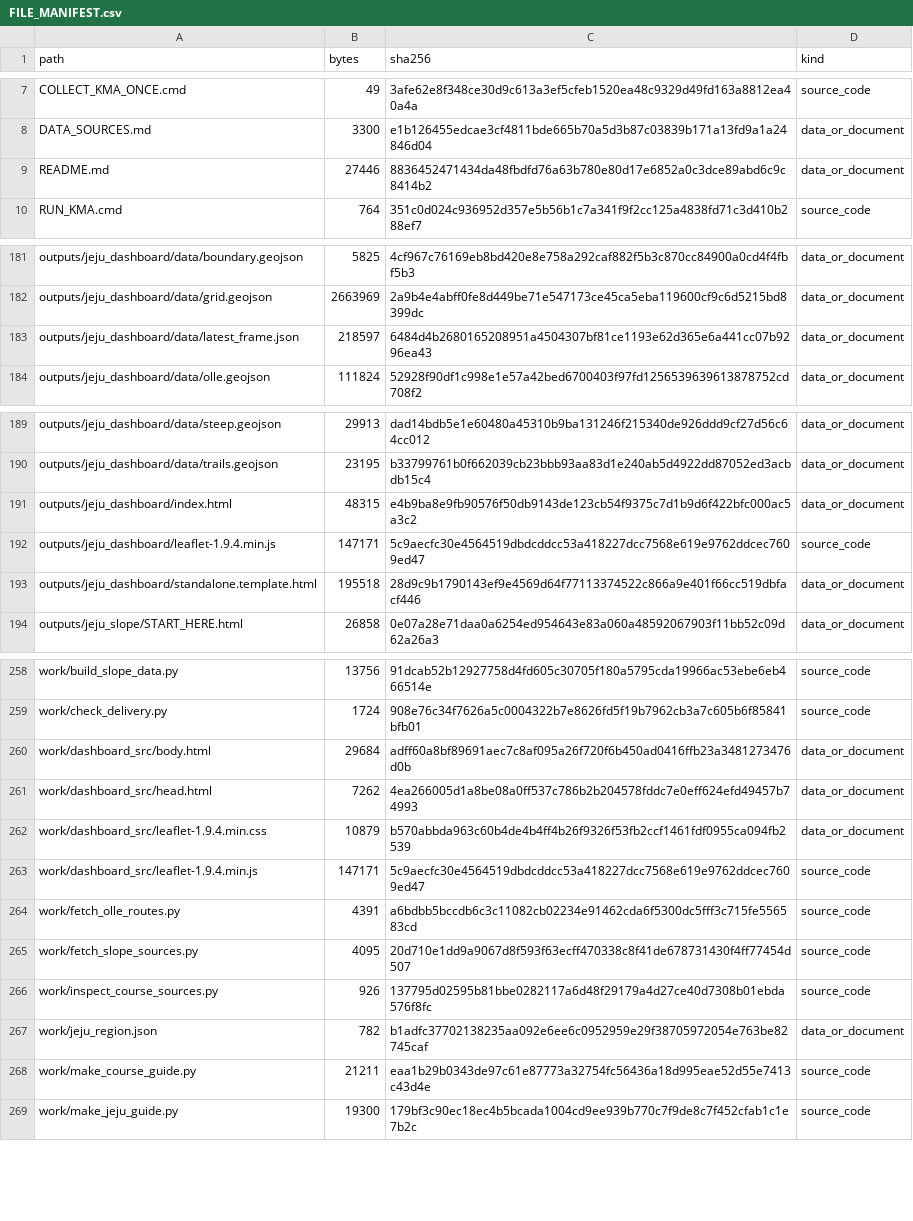
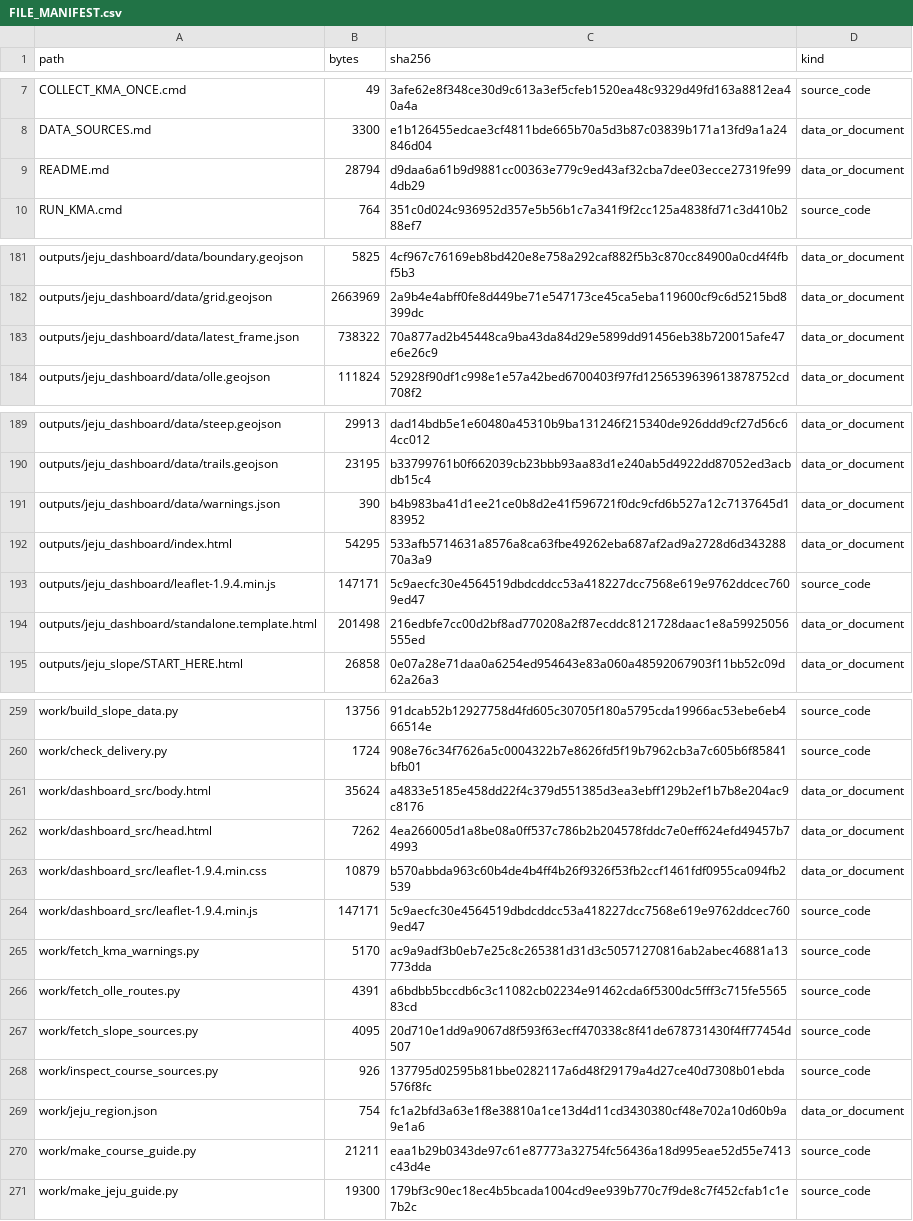
Before and after one commit to Mountain-Challenge-Project/Halla-GeoData, a CSV file: FILE_MANIFEST.csv, drawn as a sheet; only a part is shown, gaps mark what is left out; the diff covers the shown part only.

```diff
--- a/FILE_MANIFEST.csv
+++ b/FILE_MANIFEST.csv
@@ -8,3 +8,3 @@ COLLECT_KMA_ONCE.cmd,49,3afe62e8f348ce30d9c613a3ef5cfeb1520ea48c9329d49fd163a881
 DATA_SOURCES.md,3300,e1b126455edcae3cf4811bde665b70a5d3b87c03839b171a13fd9a1a24846d04,data_or_document
-README.md,27446,8836452471434da48fbdfd76a63b780e80d17e6852a0c3dce89abd6c9c8414b2,data_or_document
+README.md,28794,d9daa6a61b9d9881cc00363e779c9ed43af32cba7dee03ecce27319fe994db29,data_or_document
 RUN_KMA.cmd,764,351c0d024c936952d357e5b56b1c7a341f9f2cc125a4838fd71c3d410b288ef7,source_code
@@ -182,3 +182,3 @@ outputs/jeju_dashboard/data/boundary.geojson,5825,4cf967c76169eb8bd420e8e758a292
 outputs/jeju_dashboard/data/grid.geojson,2663969,2a9b4e4abff0fe8d449be71e547173ce45ca5eba119600cf9c6d5215bd8399dc,data_or_document
-outputs/jeju_dashboard/data/latest_frame.json,218597,6484d4b2680165208951a4504307bf81ce1193e62d365e6a441cc07b9296ea43,data_or_document
+outputs/jeju_dashboard/data/latest_frame.json,738322,70a877ad2b45448ca9ba43da84d29e5899dd91456eb38b720015afe47e6e26c9,data_or_document
 outputs/jeju_dashboard/data/olle.geojson,111824,52928f90df1c998e1e57a42bed6700403f97fd1256539639613878752cd708f2,data_or_document
@@ -190,5 +190,6 @@ outputs/jeju_dashboard/data/steep.geojson,29913,dad14bdb5e1e60480a45310b9ba13124
 outputs/jeju_dashboard/data/trails.geojson,23195,b33799761b0f662039cb23bbb93aa83d1e240ab5d4922dd87052ed3acbdb15c4,data_or_document
-outputs/jeju_dashboard/index.html,48315,e4b9ba8e9fb90576f50db9143de123cb54f9375c7d1b9d6f422bfc000ac5a3c2,data_or_document
+outputs/jeju_dashboard/data/warnings.json,390,b4b983ba41d1ee21ce0b8d2e41f596721f0dc9cfd6b527a12c7137645d183952,data_or_document
+outputs/jeju_dashboard/index.html,54295,533afb5714631a8576a8ca63fbe49262eba687af2ad9a2728d6d34328870a3a9,data_or_document
 outputs/jeju_dashboard/leaflet-1.9.4.min.js,147171,5c9aecfc30e4564519dbdcddcc53a418227dcc7568e619e9762ddcec7609ed47,source_code
-outputs/jeju_dashboard/standalone.template.html,195518,28d9c9b1790143ef9e4569d64f77113374522c866a9e401f66cc519dbfacf446,data_or_document
+outputs/jeju_dashboard/standalone.template.html,201498,216edbfe7cc00d2bf8ad770208a2f87ecddc8121728daac1e8a59925056555ed,data_or_document
 outputs/jeju_slope/START_HERE.html,26858,0e07a28e71daa0a6254ed954643e83a060a48592067903f11bb52c09d62a26a3,data_or_document
@@ -259,3 +260,3 @@ work/build_slope_data.py,13756,91dcab52b12927758d4fd605c30705f180a5795cda19966ac
 work/check_delivery.py,1724,908e76c34f7626a5c0004322b7e8626fd5f19b7962cb3a7c605b6f85841bfb01,source_code
-work/dashboard_src/body.html,29684,adff60a8bf89691aec7c8af095a26f720f6b450ad0416ffb23a3481273476d0b,data_or_document
+work/dashboard_src/body.html,35624,a4833e5185e458dd22f4c379d551385d3ea3ebff129b2ef1b7b8e204ac9c8176,data_or_document
 work/dashboard_src/head.html,7262,4ea266005d1a8be08a0ff537c786b2b204578fddc7e0eff624efd49457b74993,data_or_document
@@ -263,2 +264,3 @@ work/dashboard_src/leaflet-1.9.4.min.css,10879,b570abbda963c60b4de4b4ff4b26f9326
 work/dashboard_src/leaflet-1.9.4.min.js,147171,5c9aecfc30e4564519dbdcddcc53a418227dcc7568e619e9762ddcec7609ed47,source_code
+work/fetch_kma_warnings.py,5170,ac9a9adf3b0eb7e25c8c265381d31d3c50571270816ab2abec46881a13773dda,source_code
 work/fetch_olle_routes.py,4391,a6bdbb5bccdb6c3c11082cb02234e91462cda6f5300dc5fff3c715fe556583cd,source_code
@@ -266,3 +268,3 @@ work/fetch_slope_sources.py,4095,20d710e1dd9a9067d8f593f63ecff470338c8f41de67873
 work/inspect_course_sources.py,926,137795d02595b81bbe0282117a6d48f29179a4d27ce40d7308b01ebda576f8fc,source_code
-work/jeju_region.json,782,b1adfc37702138235aa092e6ee6c0952959e29f38705972054e763be82745caf,data_or_document
+work/jeju_region.json,754,fc1a2bfd3a63e1f8e38810a1ce13d4d11cd3430380cf48e702a10d60b9a9e1a6,data_or_document
 work/make_course_guide.py,21211,eaa1b29b0343de97c61e87773a32754fc56436a18d995eae52d55e7413c43d4e,source_code
```
Also changed, not shown: 4 edited cells elsewhere in this file, 9 other files.
